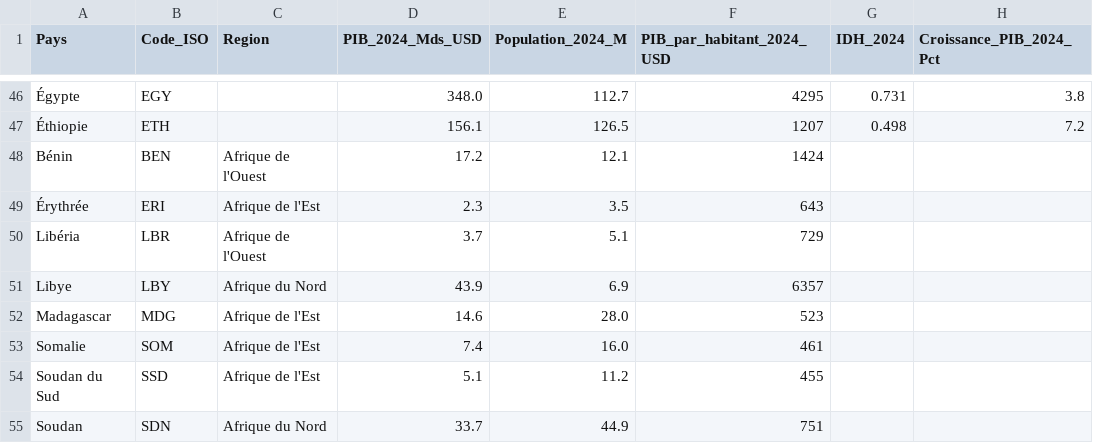
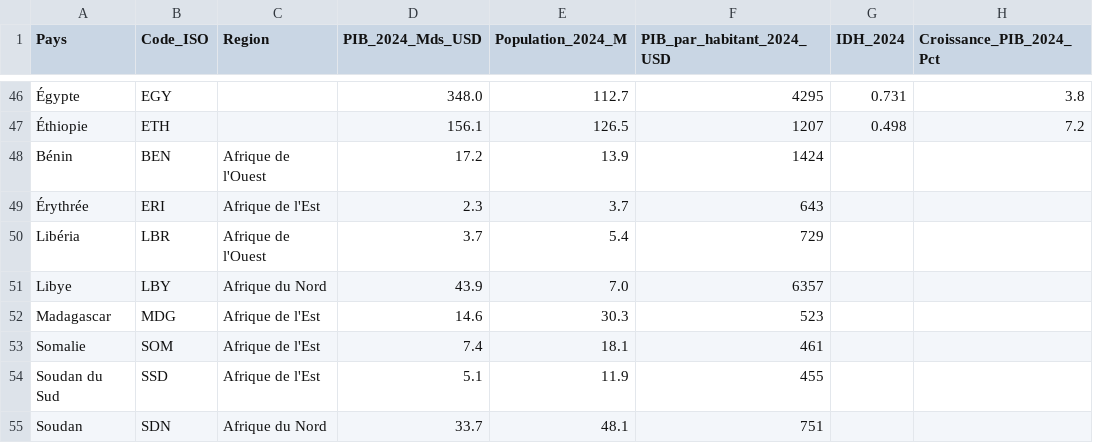
Before and after one commit to aouggad-web/afcfta-final-001, a CSV file: ZLECAf_ENRICHI_2024_COMMERCE.csv, drawn as a sheet; only a part is shown, gaps mark what is left out; the diff names each change by its address in the sheet, - before the commit and + after, or states it on an @@ line.

```diff
--- a/ZLECAf_ENRICHI_2024_COMMERCE.csv
+++ b/ZLECAf_ENRICHI_2024_COMMERCE.csv
-E48 (Population_2024_M): 12.1
+E48 (Population_2024_M): 13.9
-E49 (Population_2024_M): 3.5
+E49 (Population_2024_M): 3.7
-E50 (Population_2024_M): 5.1
+E50 (Population_2024_M): 5.4
-E51 (Population_2024_M): 6.9
+E51 (Population_2024_M): 7.0
-E52 (Population_2024_M): 28.0
+E52 (Population_2024_M): 30.3
-E53 (Population_2024_M): 16.0
+E53 (Population_2024_M): 18.1
-E54 (Population_2024_M): 11.2
+E54 (Population_2024_M): 11.9
-E55 (Population_2024_M): 44.9
+E55 (Population_2024_M): 48.1
```
